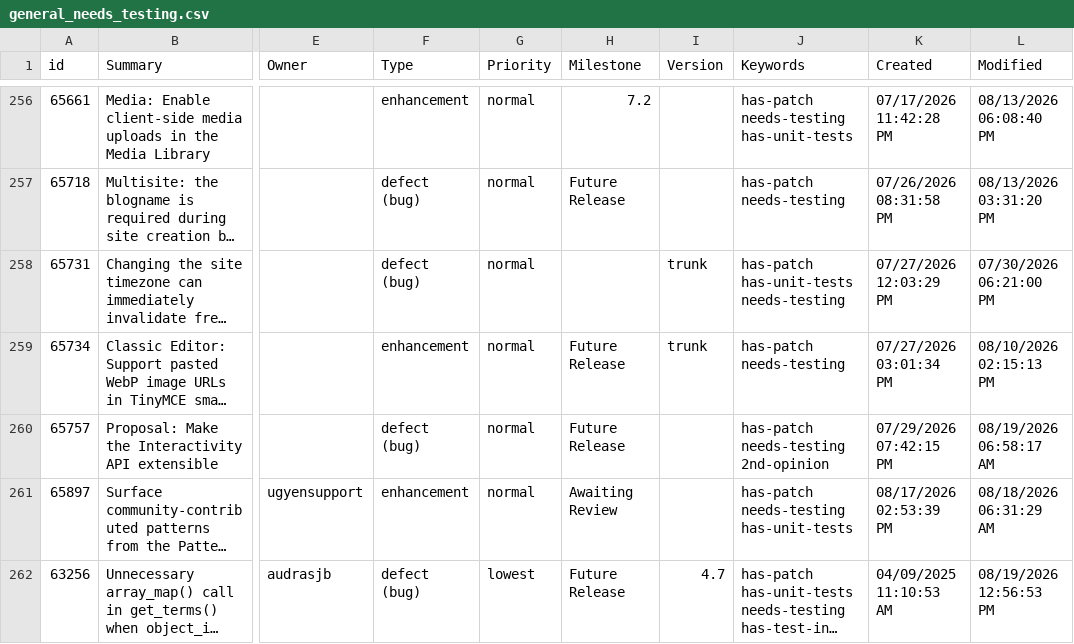
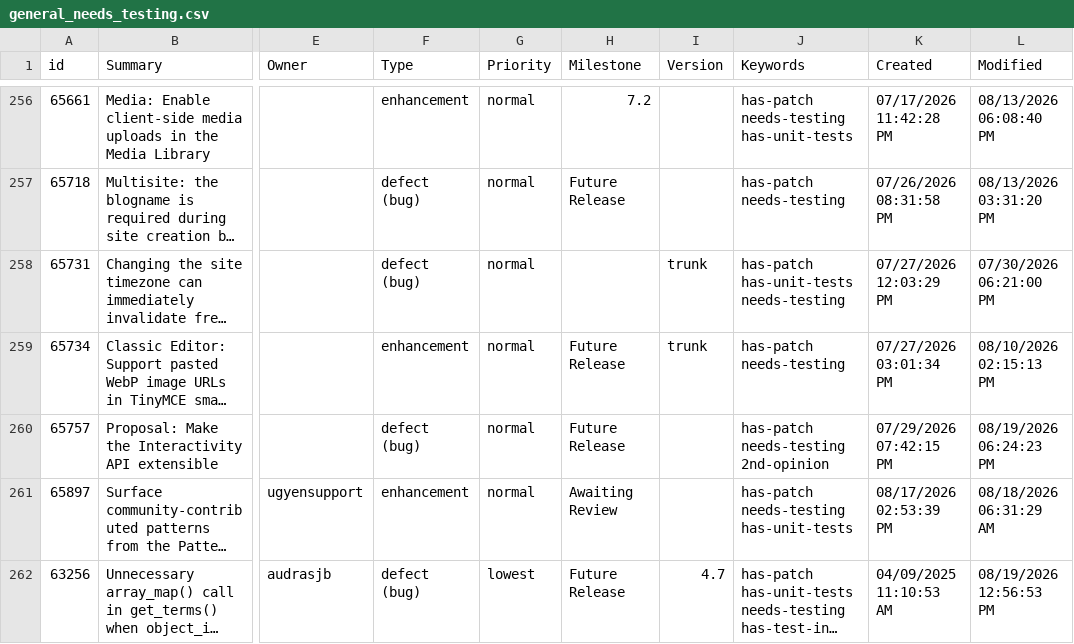
Before and after one commit to jamesbregenzer/wp-core-radar, a CSV file: data/raw/manual/2026-08-19/general_needs_testing.csv, drawn as a sheet; only a part is shown, gaps mark what is left out; long unchanged cells end in …; the diff names each change by its address in the sheet, - before the commit and + after, or states it on an @@ line.

Commit message:
Update radar data

```diff
--- a/data/raw/manual/2026-08-19/general_needs_testing.csv
+++ b/data/raw/manual/2026-08-19/general_needs_testing.csv
-L260 (Modified): 08/19/2026 06:58:17 AM
+L260 (Modified): 08/19/2026 06:24:23 PM
```
Also changed, not shown: 5 other files.
